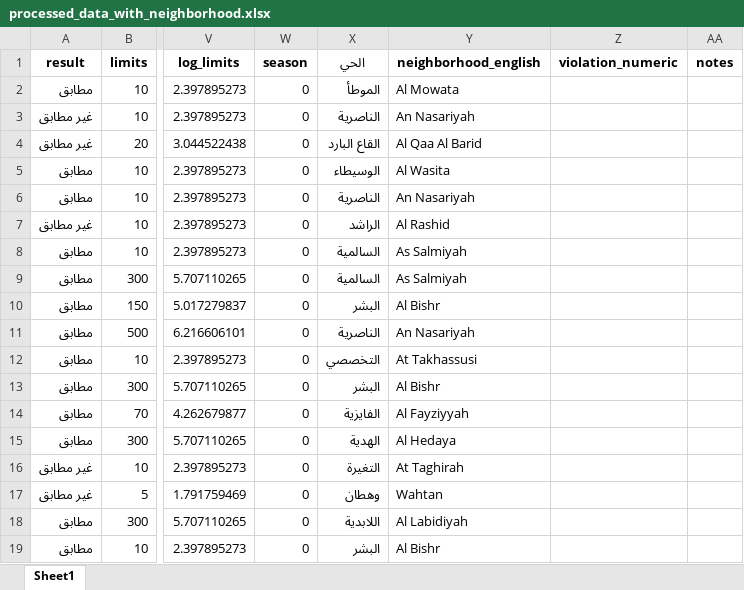
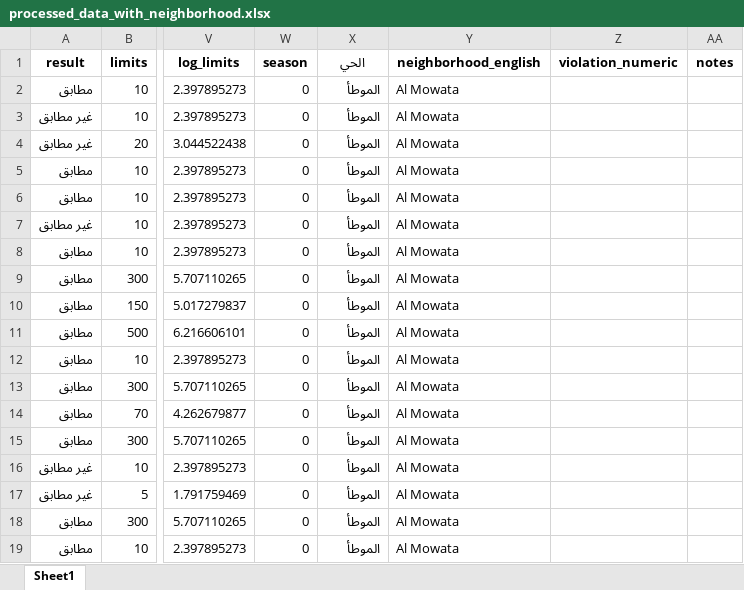
Before and after one commit to sadek1984/my-mini-rag, an Excel workbook: src/LARS/processed_data_with_neighborhood.xlsx, sheet Sheet1, drawn as a sheet; only a part is shown, gaps mark what is left out; values as stored, in another font and other column widths than the file's, no borders; the diff covers the shown part only; the diff names each change by its address in the sheet, - before the commit and + after, or states it on an @@ line.

```diff
--- a/src/LARS/processed_data_with_neighborhood.xlsx (sheet Sheet1)
+++ b/src/LARS/processed_data_with_neighborhood.xlsx (sheet Sheet1)
-X3 (الحي): الناصرية
+X3 (الحي): الموطأ
-Y3 (neighborhood_english): An Nasariyah
+Y3 (neighborhood_english): Al Mowata
-X4 (الحي): القاع البارد
+X4 (الحي): الموطأ
-Y4 (neighborhood_english): Al Qaa Al Barid
+Y4 (neighborhood_english): Al Mowata
-X5 (الحي): الوسيطاء
+X5 (الحي): الموطأ
-Y5 (neighborhood_english): Al Wasita
+Y5 (neighborhood_english): Al Mowata
-X6 (الحي): الناصرية
+X6 (الحي): الموطأ
-Y6 (neighborhood_english): An Nasariyah
+Y6 (neighborhood_english): Al Mowata
-X7 (الحي): الراشد
+X7 (الحي): الموطأ
-Y7 (neighborhood_english): Al Rashid
+Y7 (neighborhood_english): Al Mowata
-X8:X9 (الحي): السالمية
+X8:X9 (الحي): الموطأ
-Y8:Y9 (neighborhood_english): As Salmiyah
+Y8:Y9 (neighborhood_english): Al Mowata
-X10 (الحي): البشر
+X10 (الحي): الموطأ
-Y10 (neighborhood_english): Al Bishr
+Y10 (neighborhood_english): Al Mowata
-X11 (الحي): الناصرية
+X11 (الحي): الموطأ
-Y11 (neighborhood_english): An Nasariyah
+Y11 (neighborhood_english): Al Mowata
-X12 (الحي): التخصصي
+X12 (الحي): الموطأ
-Y12 (neighborhood_english): At Takhassusi
+Y12 (neighborhood_english): Al Mowata
-X13 (الحي): البشر
+X13 (الحي): الموطأ
-Y13 (neighborhood_english): Al Bishr
+Y13 (neighborhood_english): Al Mowata
-X14 (الحي): الفايزية
+X14 (الحي): الموطأ
-Y14 (neighborhood_english): Al Fayziyyah
+Y14 (neighborhood_english): Al Mowata
-X15 (الحي): الهدية
+X15 (الحي): الموطأ
-Y15 (neighborhood_english): Al Hedaya
+Y15 (neighborhood_english): Al Mowata
-X16 (الحي): التغيرة
+X16 (الحي): الموطأ
-Y16 (neighborhood_english): At Taghirah
+Y16 (neighborhood_english): Al Mowata
-X17 (الحي): وهطان
+X17 (الحي): الموطأ
-Y17 (neighborhood_english): Wahtan
+Y17 (neighborhood_english): Al Mowata
-X18 (الحي): اللابدية
+X18 (الحي): الموطأ
-Y18 (neighborhood_english): Al Labidiyah
+Y18 (neighborhood_english): Al Mowata
-X19 (الحي): البشر
+X19 (الحي): الموطأ
-Y19 (neighborhood_english): Al Bishr
+Y19 (neighborhood_english): Al Mowata
```
Also changed, not shown: 598 edited cells elsewhere in this sheet, 3 other files.
